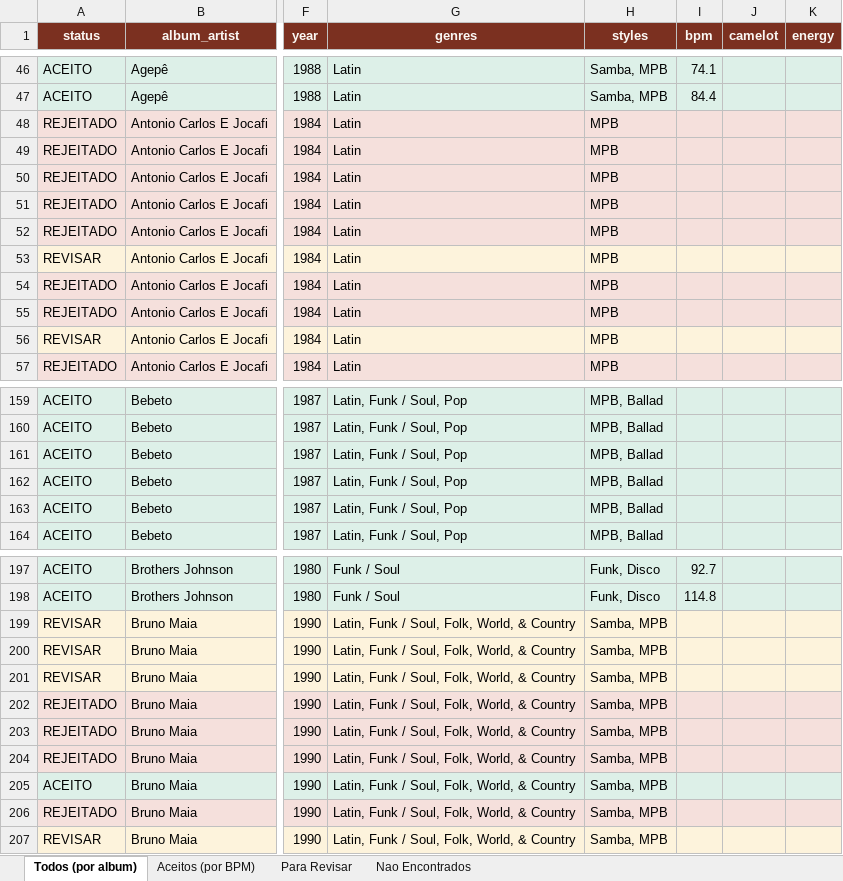
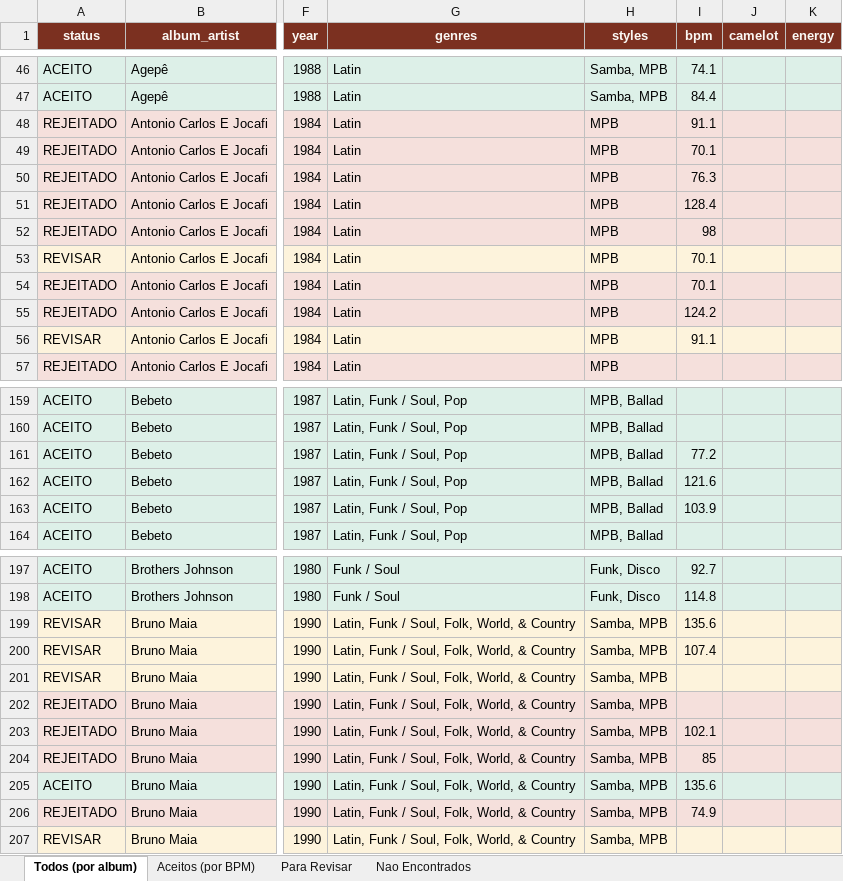
Before and after one commit to amsa2diop/colecaovinil, an Excel workbook: MinhaColecao_DJ.xlsx, sheet Todos (por album), drawn as a sheet; only a part is shown, gaps mark what is left out; values as stored, in another font and other column widths than the file's, no borders; the diff covers the shown part only; the diff names each change by its address in the sheet, - before the commit and + after, or states it on an @@ line.

```diff
--- a/MinhaColecao_DJ.xlsx (sheet Todos (por album))
+++ b/MinhaColecao_DJ.xlsx (sheet Todos (por album))
-I48 (bpm): (empty)
+I48 (bpm): 91.1
-I49 (bpm): (empty)
+I49 (bpm): 70.1
-I50 (bpm): (empty)
+I50 (bpm): 76.3
-I51 (bpm): (empty)
+I51 (bpm): 128.4
-I52 (bpm): (empty)
+I52 (bpm): 98
-I53:I54 (bpm): (empty)
+I53:I54 (bpm): 70.1
-I55 (bpm): (empty)
+I55 (bpm): 124.2
-I56 (bpm): (empty)
+I56 (bpm): 91.1
-I161 (bpm): (empty)
+I161 (bpm): 77.2
-I162 (bpm): (empty)
+I162 (bpm): 121.6
-I163 (bpm): (empty)
+I163 (bpm): 103.9
-I199 (bpm): (empty)
+I199 (bpm): 135.6
-I200 (bpm): (empty)
+I200 (bpm): 107.4
-I203 (bpm): (empty)
+I203 (bpm): 102.1
-I204 (bpm): (empty)
+I204 (bpm): 85
-I205 (bpm): (empty)
+I205 (bpm): 135.6
-I206 (bpm): (empty)
+I206 (bpm): 74.9
```
Also changed, not shown: 33 edited cells elsewhere in this sheet, sheet Aceitos (por BPM), sheet Nao Encontrados, sheet Para Revisar, 5 other files.
